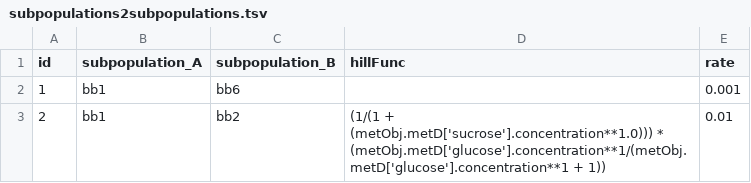
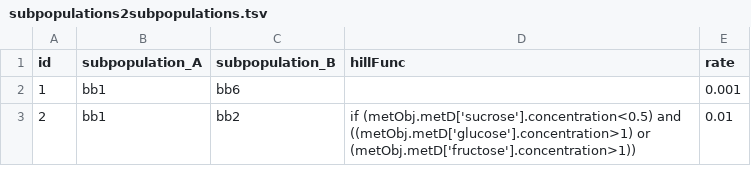
Before and after one commit to sumaiiya/simulation_envs, a TSV file: files/db_tables/subpopulations2subpopulations.tsv, drawn as a sheet.

Commit message:
Update subpopulations2subpopulations.tsv

```diff
--- a/files/db_tables/subpopulations2subpopulations.tsv
+++ b/files/db_tables/subpopulations2subpopulations.tsv
@@ -2,2 +2,2 @@ id	subpopulation_A	subpopulation_B	hillFunc	rate
 1	bb1	bb6	""	0.001
-2	bb1	bb2	(1/(1 + (metObj.metD['sucrose'].concentration**1.0))) * (metObj.metD['glucose'].concentration**1/(metObj.metD['glucose'].concentration**1 + 1))	0.01
+2	bb1	bb2	if (metObj.metD['sucrose'].concentration<0.5) and ((metObj.metD['glucose'].concentration>1) or (metObj.metD['fructose'].concentration>1))	0.01
```
